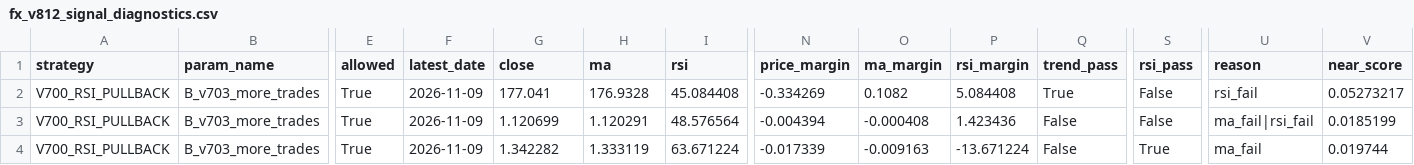
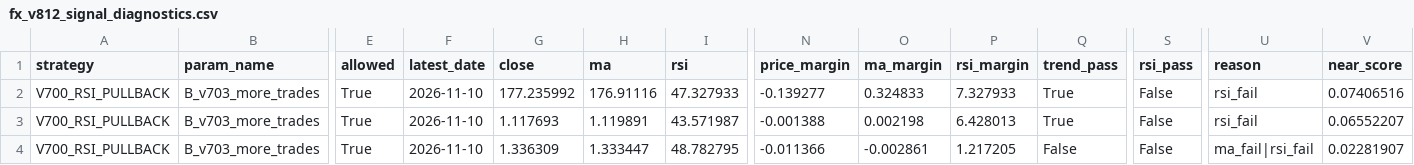
Before and after one commit to pengin01/Fx-Trade-System, a CSV file: fx_v812_signal_diagnostics.csv, drawn as a sheet; only a part is shown, gaps mark what is left out; the diff covers the shown part only; the diff names each change by its address in the sheet, - before the commit and + after, or states it on an @@ line.

```diff
--- a/fx_v812_signal_diagnostics.csv
+++ b/fx_v812_signal_diagnostics.csv
-F2:F4 (latest_date): 2026-11-09
+F2:F4 (latest_date): 2026-11-10
-G2 (close): 177.041
+G2 (close): 177.235992
-H2 (ma): 176.9328
+H2 (ma): 176.91116
-I2 (rsi): 45.084408
+I2 (rsi): 47.327933
-N2 (price_margin): -0.334269
+N2 (price_margin): -0.139277
-O2 (ma_margin): 0.1082
+O2 (ma_margin): 0.324833
-P2 (rsi_margin): 5.084408
+P2 (rsi_margin): 7.327933
-V2 (near_score): 0.05273217
+V2 (near_score): 0.07406516
-G3 (close): 1.120699
+G3 (close): 1.117693
-H3 (ma): 1.120291
+H3 (ma): 1.119891
-I3 (rsi): 48.576564
+I3 (rsi): 43.571987
-N3 (price_margin): -0.004394
+N3 (price_margin): -0.001388
-O3 (ma_margin): -0.000408
+O3 (ma_margin): 0.002198
-P3 (rsi_margin): 1.423436
+P3 (rsi_margin): 6.428013
-Q3 (trend_pass): False
+Q3 (trend_pass): True
-U3 (reason): ma_fail|rsi_fail
+U3 (reason): rsi_fail
-V3 (near_score): 0.0185199
+V3 (near_score): 0.06552207
-G4 (close): 1.342282
+G4 (close): 1.336309
-H4 (ma): 1.333119
+H4 (ma): 1.333447
-I4 (rsi): 63.671224
+I4 (rsi): 48.782795
-N4 (price_margin): -0.017339
+N4 (price_margin): -0.011366
-O4 (ma_margin): -0.009163
+O4 (ma_margin): -0.002861
-P4 (rsi_margin): -13.671224
+P4 (rsi_margin): 1.217205
-S4 (rsi_pass): True
+S4 (rsi_pass): False
-U4 (reason): ma_fail
+U4 (reason): ma_fail|rsi_fail
-V4 (near_score): 0.019744
+V4 (near_score): 0.02281907
```
Also changed, not shown: 27 edited cells elsewhere in this file, fx_v811_equity.csv, 3 other files.
